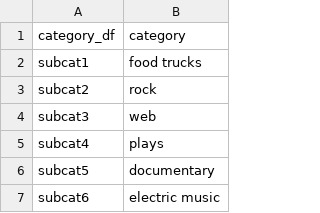
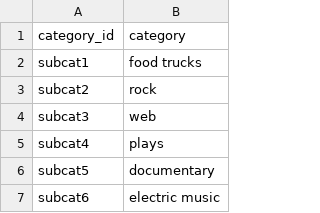
Before and after one commit to J1ahw/Crowdfunding_ETL, a CSV file: Starter_Files/Resources/subcategory.csv, drawn as a sheet; only a part is shown.

Commit message:
Update subcategory.csv

```diff
--- a/Starter_Files/Resources/subcategory.csv
+++ b/Starter_Files/Resources/subcategory.csv
@@ -1,2 +1,2 @@
-category_df,category
+category_id,category
 subcat1,food trucks
```
